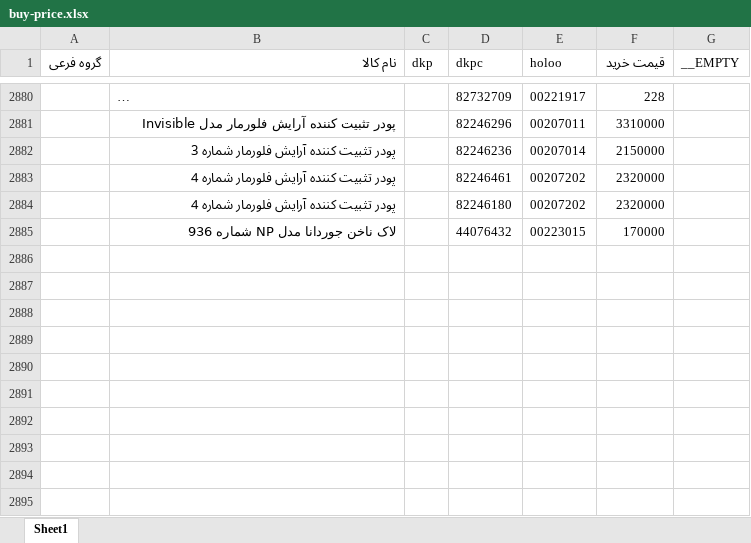
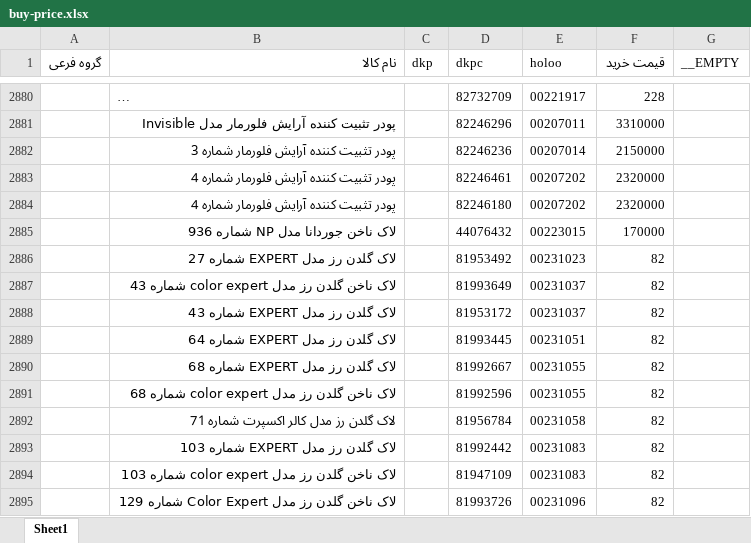
Before and after one commit to behzad-afsari/inventory-digi-2.6-1405, an Excel workbook: model/data/buy-price.xlsx, sheet Sheet1, drawn as a sheet; only a part is shown, gaps mark what is left out; long unchanged cells end in …; values as stored, in another font and other column widths than the file's, no borders; the diff covers the shown part only; the diff names each change by its address in the sheet, - before the commit and + after, or states it on an @@ line.

Commit message:
update data

```diff
--- a/model/data/buy-price.xlsx (sheet Sheet1)
+++ b/model/data/buy-price.xlsx (sheet Sheet1)
+row 2886:  | لاک گلدن رز مدل EXPERT شماره 27 |  | 81953492 | 00231023 | 82
+row 2887:  | لاک ناخن گلدن رز مدل color expert شماره 43 |  | 81993649 | 00231037 | 82
+row 2888:  | لاک گلدن رز مدل EXPERT شماره 43 |  | 81953172 | 00231037 | 82
+row 2889:  | لاک گلدن رز مدل EXPERT شماره 64 |  | 81993445 | 00231051 | 82
+row 2890:  | لاک گلدن رز مدل EXPERT شماره 68 |  | 81992667 | 00231055 | 82
+row 2891:  | لاک ناخن گلدن رز مدل color expert شماره 68 |  | 81992596 | 00231055 | 82
+row 2892:  | لاک گلدن رز مدل کالر اکسپرت شماره 71 |  | 81956784 | 00231058 | 82
+row 2893:  | لاک گلدن رز مدل EXPERT شماره 103 |  | 81992442 | 00231083 | 82
+row 2894:  | لاک ناخن گلدن رز مدل color expert شماره 103 |  | 81947109 | 00231083 | 82
+row 2895:  | لاک ناخن گلدن رز مدل Color Expert شماره 129 |  | 81993726 | 00231096 | 82
```
Also changed, not shown: 43 added rows and 131 edited cells elsewhere in this sheet, model/data/descriptions-buy_price.xlsx, model/data/list-products-from-digi/list-from-digi-1.xlsx, 39 other files.
